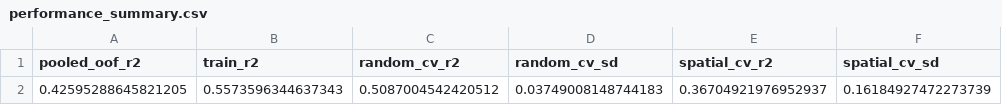
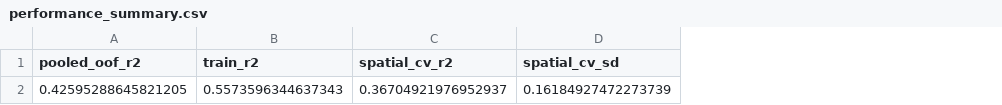
Before and after one commit to TheodoreLD/spatial-biodiversity-modelling-r, a CSV file: outputs/model1/performance_summary.csv, drawn as a sheet; only a part is shown; the diff names each change by its address in the sheet, - before the commit and + after, or states it on an @@ line.

```diff
--- a/outputs/model1/performance_summary.csv
+++ b/outputs/model1/performance_summary.csv
-column C (random_cv_r2), row 2: 0.5087004542420512
-column D (random_cv_sd), row 2: 0.03749008148744183
```
Also changed, not shown: outputs/descriptive/ecoregion_summary_prickly.csv, outputs/descriptive/ecoregion_summary_thorny.csv, 11 other files.
